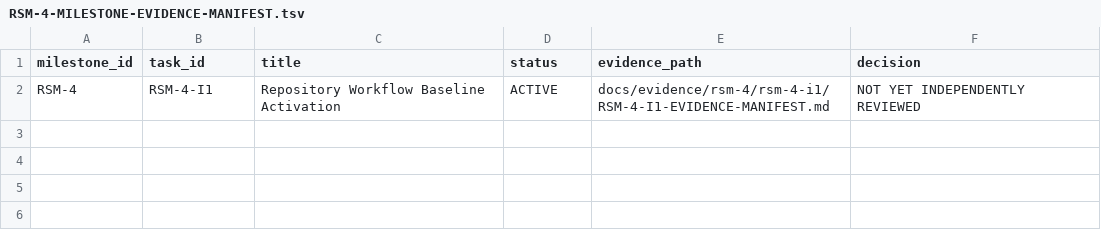
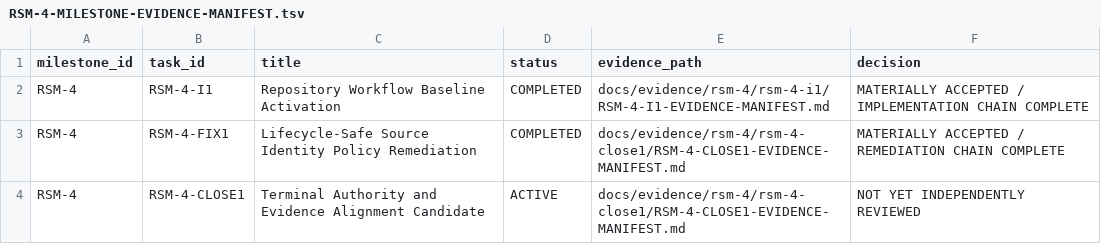
Before and after one commit to caosvein/retrostage-maker, a TSV file: docs/evidence/rsm-4/RSM-4-MILESTONE-EVIDENCE-MANIFEST.tsv, drawn as a sheet.

Commit message:
workflow: align rsm-4 closure authority

```diff
--- a/docs/evidence/rsm-4/RSM-4-MILESTONE-EVIDENCE-MANIFEST.tsv
+++ b/docs/evidence/rsm-4/RSM-4-MILESTONE-EVIDENCE-MANIFEST.tsv
@@ -1,2 +1,4 @@
 milestone_id	task_id	title	status	evidence_path	decision
-RSM-4	RSM-4-I1	Repository Workflow Baseline Activation	ACTIVE	docs/evidence/rsm-4/rsm-4-i1/RSM-4-I1-EVIDENCE-MANIFEST.md	NOT YET INDEPENDENTLY REVIEWED
+RSM-4	RSM-4-I1	Repository Workflow Baseline Activation	COMPLETED	docs/evidence/rsm-4/rsm-4-i1/RSM-4-I1-EVIDENCE-MANIFEST.md	MATERIALLY ACCEPTED / IMPLEMENTATION CHAIN COMPLETE
+RSM-4	RSM-4-FIX1	Lifecycle-Safe Source Identity Policy Remediation	COMPLETED	docs/evidence/rsm-4/rsm-4-close1/RSM-4-CLOSE1-EVIDENCE-MANIFEST.md	MATERIALLY ACCEPTED / REMEDIATION CHAIN COMPLETE
+RSM-4	RSM-4-CLOSE1	Terminal Authority and Evidence Alignment Candidate	ACTIVE	docs/evidence/rsm-4/rsm-4-close1/RSM-4-CLOSE1-EVIDENCE-MANIFEST.md	NOT YET INDEPENDENTLY REVIEWED
```
Also changed, not shown: docs/sources/SOURCE-MANIFEST.tsv, 9 other files.
